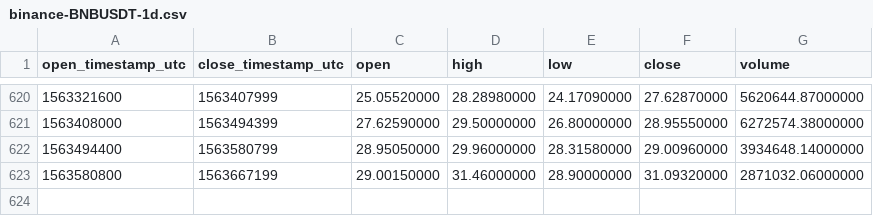
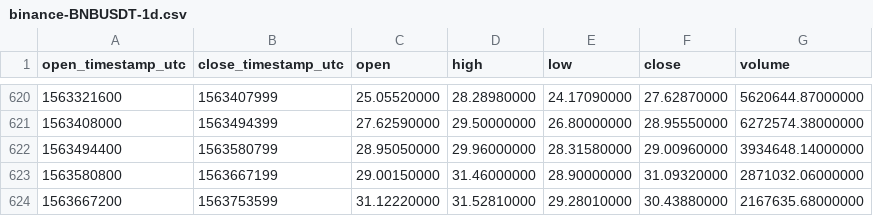
Before and after one commit to cryptobigbro/binance-BNBUSDT, a CSV file: binance-BNBUSDT-1d.csv, drawn as a sheet; only a part is shown, gaps mark what is left out.

Commit message:
Update OHLCV data.

```diff
--- a/binance-BNBUSDT-1d.csv
+++ b/binance-BNBUSDT-1d.csv
@@ -623 +623,2 @@ open_timestamp_utc,close_timestamp_utc,open,high,low,close,volume
 1563580800,1563667199,29.00150000,31.46000000,28.90000000,31.09320000,2871032.06000000
+1563667200,1563753599,31.12220000,31.52810000,29.28010000,30.43880000,2167635.68000000
```
Also changed, not shown: 1 other file.
